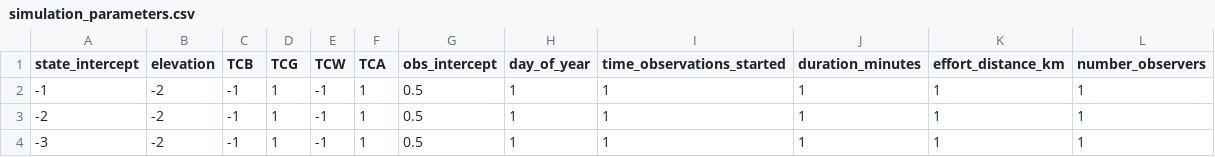
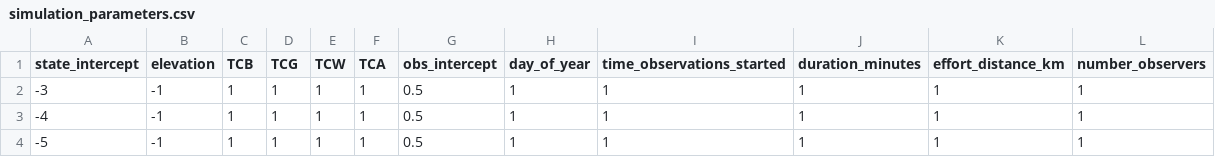
Before and after one commit to nahian-ahmed/Site-Clustering, a CSV file: config/simulation_parameters.csv, drawn as a sheet.

```diff
--- a/config/simulation_parameters.csv
+++ b/config/simulation_parameters.csv
@@ -1,4 +1,4 @@
 state_intercept,elevation,TCB,TCG,TCW,TCA,obs_intercept,day_of_year,time_observations_started,duration_minutes,effort_distance_km,number_observers
--1,-2,-1,1,-1,1,0.5,1,1,1,1,1
--2,-2,-1,1,-1,1,0.5,1,1,1,1,1
--3,-2,-1,1,-1,1,0.5,1,1,1,1,1
+-3,-1,1,1,1,1,0.5,1,1,1,1,1
+-4,-1,1,1,1,1,0.5,1,1,1,1,1
+-5,-1,1,1,1,1,0.5,1,1,1,1,1
```
Also changed, not shown: 1 other file.
